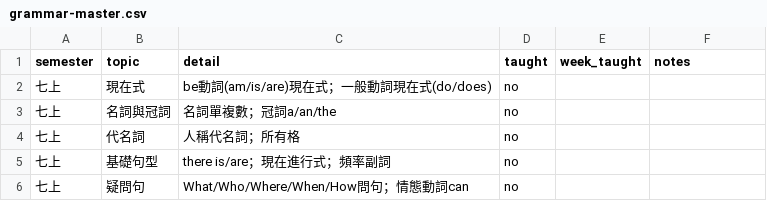
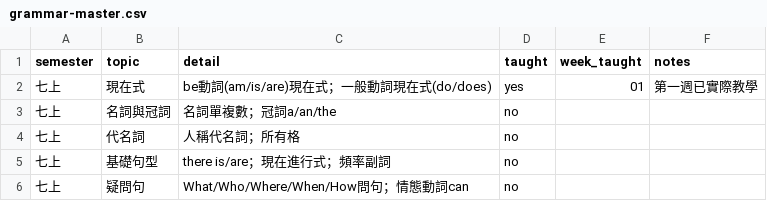
Before and after one commit to egger-meow/eng-tutor, a CSV file: grammar-master.csv, drawn as a sheet; only a part is shown.

```diff
--- a/grammar-master.csv
+++ b/grammar-master.csv
@@ -1,3 +1,3 @@
 semester,topic,detail,taught,week_taught,notes
-七上,現在式,"be動詞(am/is/are)現在式；一般動詞現在式(do/does)",no,,
+七上,現在式,"be動詞(am/is/are)現在式；一般動詞現在式(do/does)",yes,01,第一週已實際教學
 七上,名詞與冠詞,"名詞單複數；冠詞a/an/the",no,,
```
Also changed, not shown: vocab-master-2000.csv, weekly-index.csv, 7 other files.
